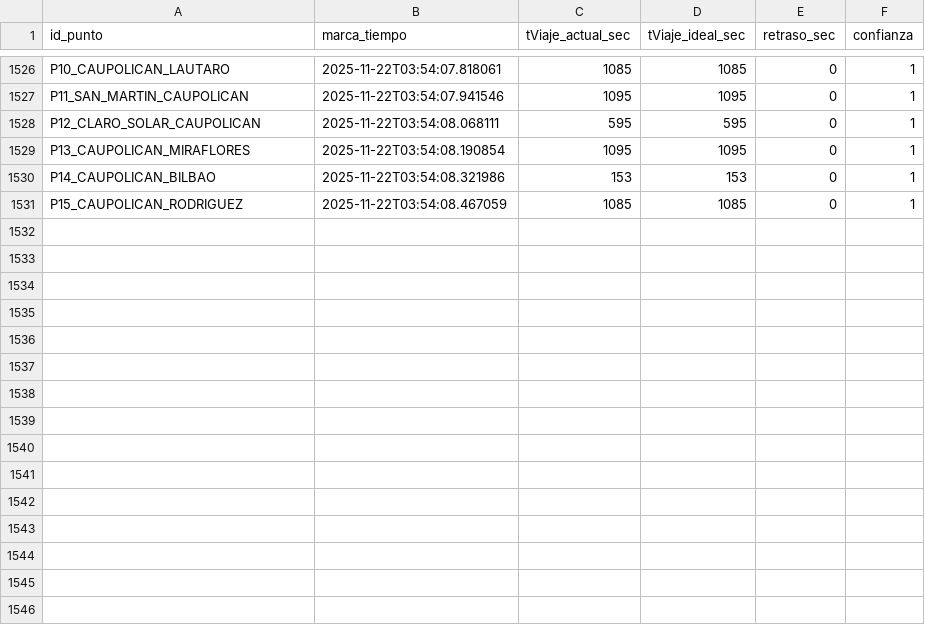
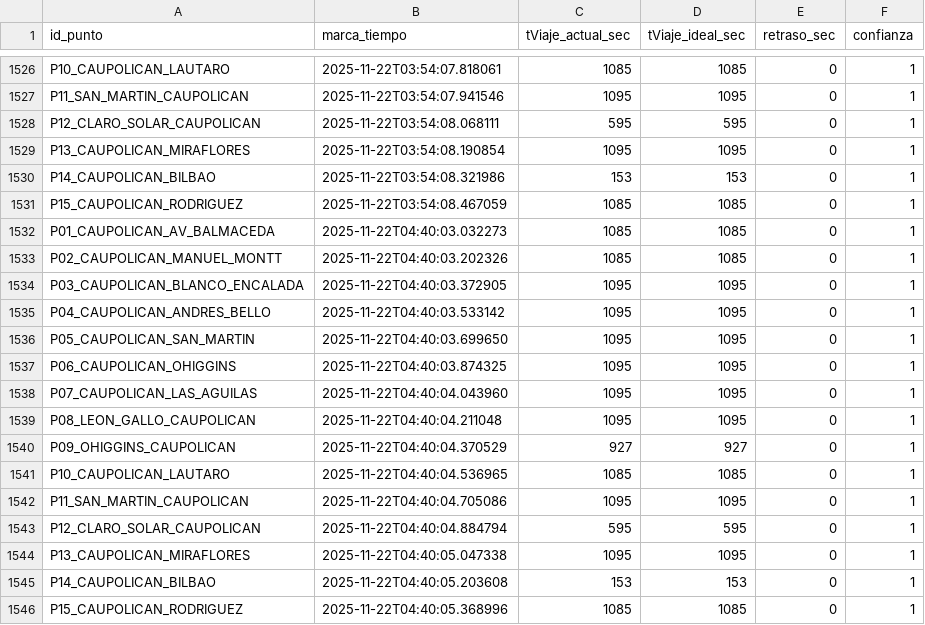
Before and after one commit to nsanchez-m/traffic-hunter-temucoo, a CSV file: data_historico.csv, drawn as a sheet; only a part is shown, gaps mark what is left out; the diff names each change by its address in the sheet, - before the commit and + after, or states it on an @@ line.

```diff
--- a/data_historico.csv
+++ b/data_historico.csv
+row 1532: P01_CAUPOLICAN_AV_BALMACEDA | 2025-11-22T04:40:03.032273 | 1085 | 1085 | 0 | 1
+row 1533: P02_CAUPOLICAN_MANUEL_MONTT | 2025-11-22T04:40:03.202326 | 1085 | 1085 | 0 | 1
+row 1534: P03_CAUPOLICAN_BLANCO_ENCALADA | 2025-11-22T04:40:03.372905 | 1095 | 1095 | 0 | 1
+row 1535: P04_CAUPOLICAN_ANDRES_BELLO | 2025-11-22T04:40:03.533142 | 1095 | 1095 | 0 | 1
+row 1536: P05_CAUPOLICAN_SAN_MARTIN | 2025-11-22T04:40:03.699650 | 1095 | 1095 | 0 | 1
+row 1537: P06_CAUPOLICAN_OHIGGINS | 2025-11-22T04:40:03.874325 | 1095 | 1095 | 0 | 1
+row 1538: P07_CAUPOLICAN_LAS_AGUILAS | 2025-11-22T04:40:04.043960 | 1095 | 1095 | 0 | 1
+row 1539: P08_LEON_GALLO_CAUPOLICAN | 2025-11-22T04:40:04.211048 | 1095 | 1095 | 0 | 1
+row 1540: P09_OHIGGINS_CAUPOLICAN | 2025-11-22T04:40:04.370529 | 927 | 927 | 0 | 1
+row 1541: P10_CAUPOLICAN_LAUTARO | 2025-11-22T04:40:04.536965 | 1085 | 1085 | 0 | 1
+row 1542: P11_SAN_MARTIN_CAUPOLICAN | 2025-11-22T04:40:04.705086 | 1095 | 1095 | 0 | 1
+row 1543: P12_CLARO_SOLAR_CAUPOLICAN | 2025-11-22T04:40:04.884794 | 595 | 595 | 0 | 1
+row 1544: P13_CAUPOLICAN_MIRAFLORES | 2025-11-22T04:40:05.047338 | 1095 | 1095 | 0 | 1
+row 1545: P14_CAUPOLICAN_BILBAO | 2025-11-22T04:40:05.203608 | 153 | 153 | 0 | 1
+row 1546: P15_CAUPOLICAN_RODRIGUEZ | 2025-11-22T04:40:05.368996 | 1085 | 1085 | 0 | 1
```
